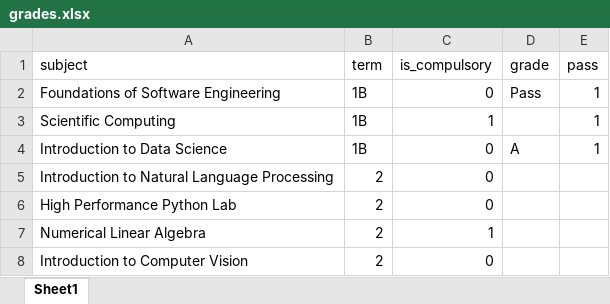
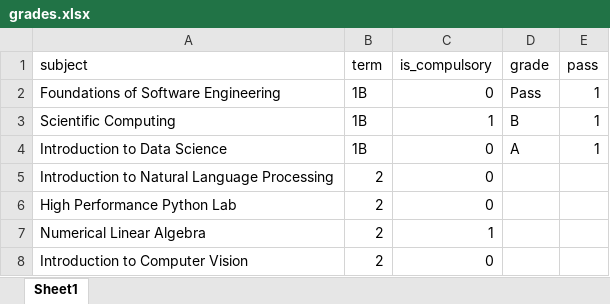
Before and after one commit to AxoyTO/SkoltechACS, an Excel workbook: grades.xlsx, sheet Sheet1, drawn as a sheet; values as stored, in another font and other column widths than the file's, no borders; the diff names each change by its address in the sheet, - before the commit and + after, or states it on an @@ line.

```diff
--- a/grades.xlsx (sheet Sheet1)
+++ b/grades.xlsx (sheet Sheet1)
-D3 (grade): (empty)
+D3 (grade): B
```
Also changed, not shown: 1 other file.
